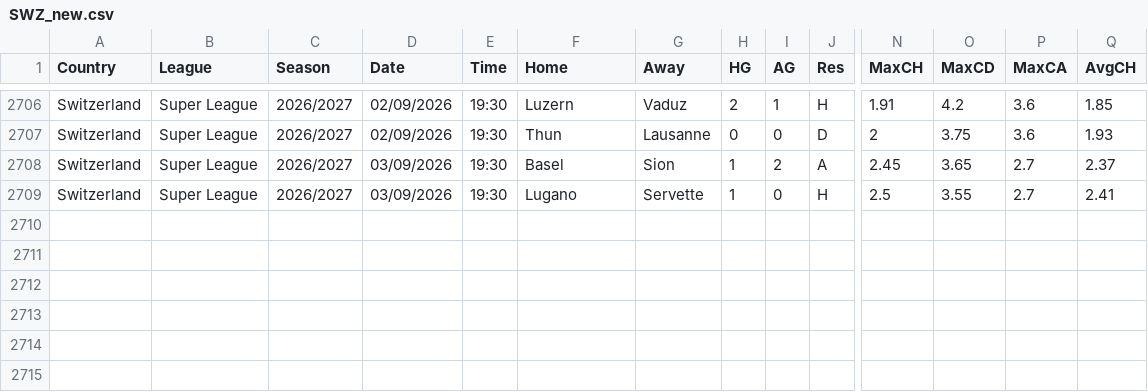
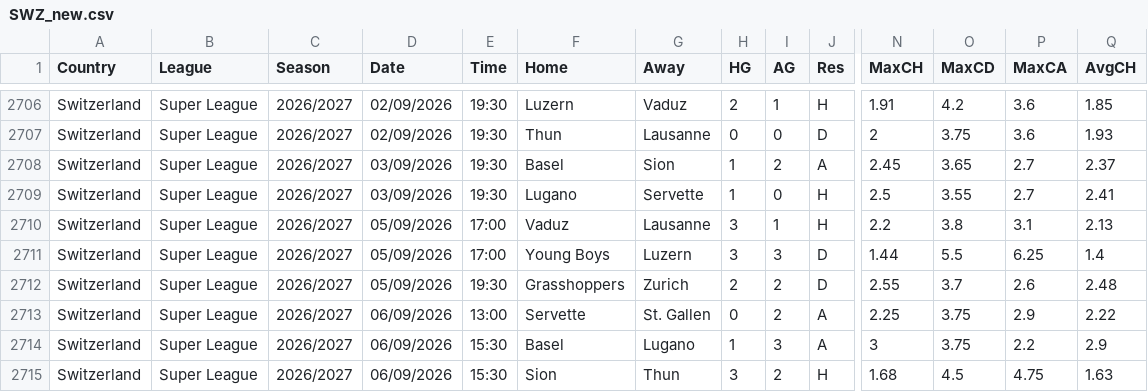
Before and after one commit to dan-owolabi/predict, a CSV file: data/football-data-support/SWZ_new.csv, drawn as a sheet; only a part is shown, gaps mark what is left out; rows hold the shown columns only; the diff names each change by its address in the sheet, - before the commit and + after, or states it on an @@ line.

```diff
--- a/data/football-data-support/SWZ_new.csv
+++ b/data/football-data-support/SWZ_new.csv
+row 2710: Switzerland | Super League | 2026/2027 | 05/09/2026 | 17:00 | Vaduz | Lausanne | 3 | 1 | H | 2.2 | 3.8 | 3.1 | 2.13
+row 2711: Switzerland | Super League | 2026/2027 | 05/09/2026 | 17:00 | Young Boys | Luzern | 3 | 3 | D | 1.44 | 5.5 | 6.25 | 1.4
+row 2712: Switzerland | Super League | 2026/2027 | 05/09/2026 | 19:30 | Grasshoppers | Zurich | 2 | 2 | D | 2.55 | 3.7 | 2.6 | 2.48
+row 2713: Switzerland | Super League | 2026/2027 | 06/09/2026 | 13:00 | Servette | St. Gallen | 0 | 2 | A | 2.25 | 3.75 | 2.9 | 2.22
+row 2714: Switzerland | Super League | 2026/2027 | 06/09/2026 | 15:30 | Basel | Lugano | 1 | 3 | A | 3 | 3.75 | 2.2 | 2.9
+row 2715: Switzerland | Super League | 2026/2027 | 06/09/2026 | 15:30 | Sion | Thun | 3 | 2 | H | 1.68 | 4.5 | 4.75 | 1.63
```
Also changed, not shown: data/football-data-support/G1_2026_2027.csv, data/football-data-support/SC0_2026_2027.csv, 2 other files.
